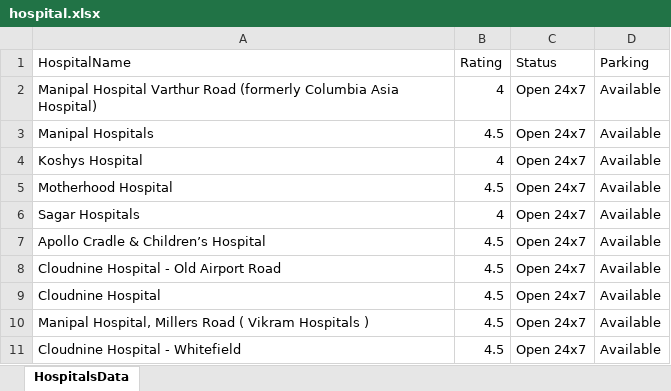
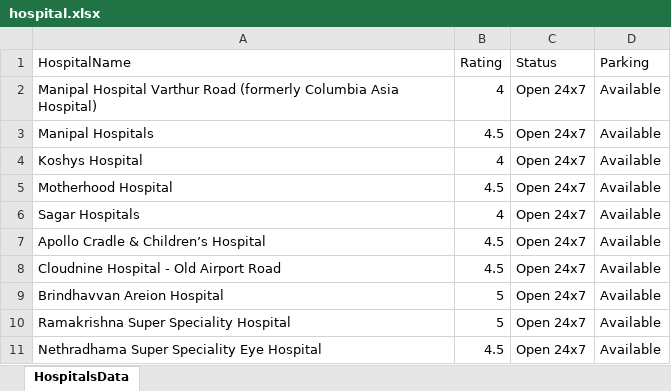
Before and after one commit to hemateja645-asta/GIT-PROJECT, an Excel workbook: hospital.xlsx, sheet HospitalsData, drawn as a sheet; values as stored, in another font and other column widths than the file's, no borders; the diff names each change by its address in the sheet, - before the commit and + after, or states it on an @@ line.

```diff
--- a/hospital.xlsx (sheet HospitalsData)
+++ b/hospital.xlsx (sheet HospitalsData)
-A9 (HospitalName): Cloudnine Hospital
+A9 (HospitalName): Brindhavvan Areion Hospital
-B9:B10 (Rating): 4.5
+B9:B10 (Rating): 5
-A10 (HospitalName): Manipal Hospital, Millers Road ( Vikram Hospitals )
+A10 (HospitalName): Ramakrishna Super Speciality Hospital
-A11 (HospitalName): Cloudnine Hospital - Whitefield
+A11 (HospitalName): Nethradhama Super Speciality Eye Hospital
```
Also changed, not shown: 14 other files.
